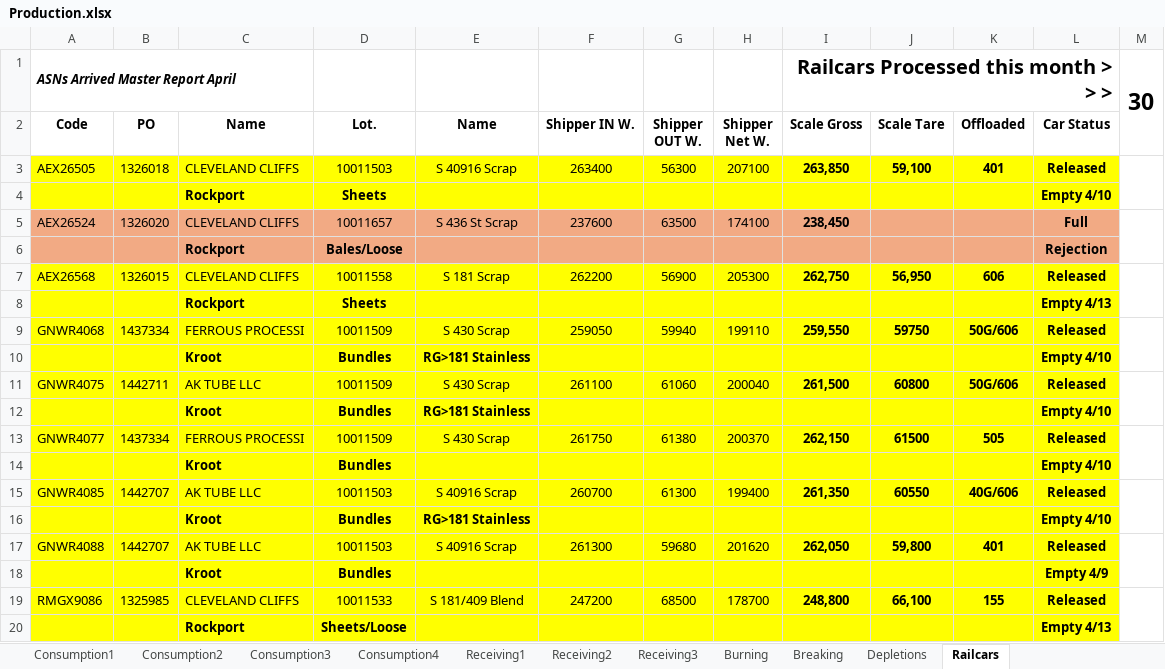
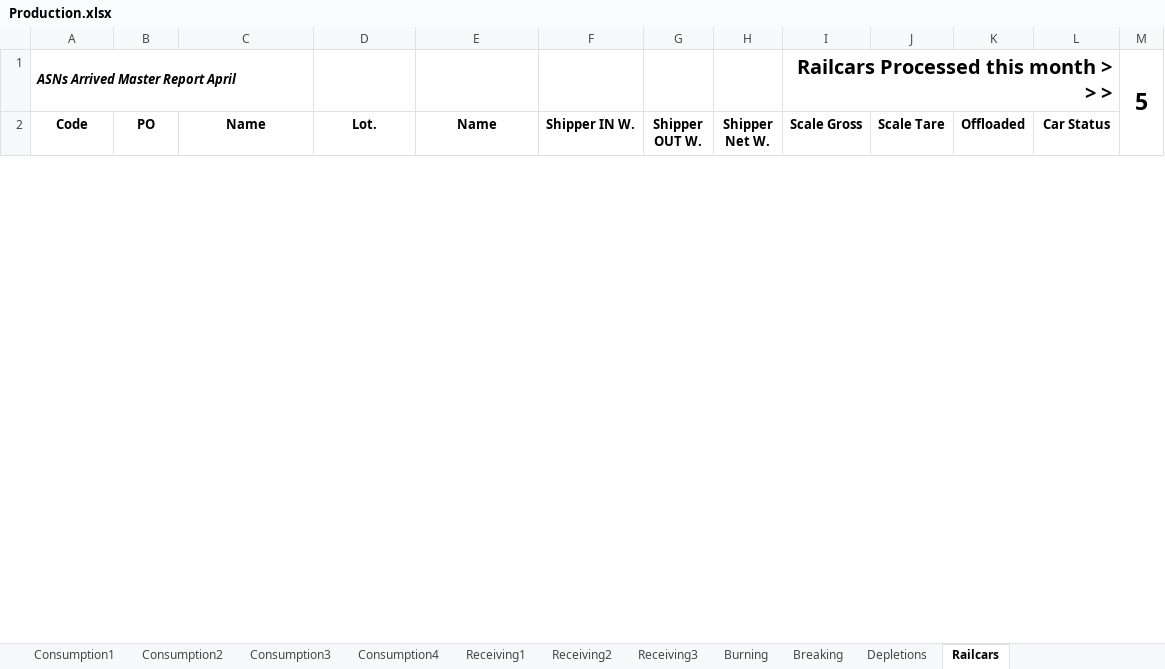
Before and after one commit to Harsco36Map/Yardmap, an Excel workbook: Production.xlsx, sheet Railcars, drawn as a sheet; only a part is shown; values as stored, in another font and other column widths than the file's, no borders; removed rows and columns are numbered as before the commit, all else as after; the diff covers the shown part only; the diff names each change by its address in the sheet, - before the commit and + after, or states it on an @@ line.

```diff
--- a/Production.xlsx (sheet Railcars)
+++ b/Production.xlsx (sheet Railcars)
-M1: 30
+M1: 5
-row 3: AEX26505 | 1326018 | CLEVELAND CLIFFS | 10011503 | S 40916 Scrap | 263400 | 56300 | 207100 | 263,850 | 59,100 | 401 | Released
-row 4:  |  | Rockport | Sheets |  |  |  |  |  |  |  | Empty 4/10
-row 5: AEX26524 | 1326020 | CLEVELAND CLIFFS | 10011657 | S 436 St Scrap | 237600 | 63500 | 174100 | 238,450 |  |  | Full
-row 6:  |  | Rockport | Bales/Loose |  |  |  |  |  |  |  | Rejection
-row 7: AEX26568 | 1326015 | CLEVELAND CLIFFS | 10011558 | S 181 Scrap | 262200 | 56900 | 205300 | 262,750 | 56,950 | 606 | Released
-row 8:  |  | Rockport | Sheets |  |  |  |  |  |  |  | Empty 4/13
-row 9: GNWR4068 | 1437334 | FERROUS PROCESSI | 10011509 | S 430 Scrap | 259050 | 59940 | 199110 | 259,550 | 59750 | 50G/606 | Released
-row 10:  |  | Kroot | Bundles | RG>181 Stainless |  |  |  |  |  |  | Empty 4/10
-row 11: GNWR4075 | 1442711 | AK TUBE LLC | 10011509 | S 430 Scrap | 261100 | 61060 | 200040 | 261,500 | 60800 | 50G/606 | Released
-row 12:  |  | Kroot | Bundles | RG>181 Stainless |  |  |  |  |  |  | Empty 4/10
-row 13: GNWR4077 | 1437334 | FERROUS PROCESSI | 10011509 | S 430 Scrap | 261750 | 61380 | 200370 | 262,150 | 61500 | 505 | Released
-row 14:  |  | Kroot | Bundles |  |  |  |  |  |  |  | Empty 4/10
-row 15: GNWR4085 | 1442707 | AK TUBE LLC | 10011503 | S 40916 Scrap | 260700 | 61300 | 199400 | 261,350 | 60550 | 40G/606 | Released
-row 16:  |  | Kroot | Bundles | RG>181 Stainless |  |  |  |  |  |  | Empty 4/10
-row 17: GNWR4088 | 1442707 | AK TUBE LLC | 10011503 | S 40916 Scrap | 261300 | 59680 | 201620 | 262,050 | 59,800 | 401 | Released
-row 18:  |  | Kroot | Bundles |  |  |  |  |  |  |  | Empty 4/9
-row 19: RMGX9086 | 1325985 | CLEVELAND CLIFFS | 10011533 | S 181/409 Blend | 247200 | 68500 | 178700 | 248,800 | 66,100 | 155 | Released
-row 20:  |  | Rockport | Sheets/Loose |  |  |  |  |  |  |  | Empty 4/13
```
Also changed, not shown: 10 added rows and 62 removed rows elsewhere in this sheet, sheet Consumption4, sheet Receiving3, sheet Consumption2, sheet Receiving2, sheet Consumption3, sheet Burning, 3 more sheets, 2 other files.
